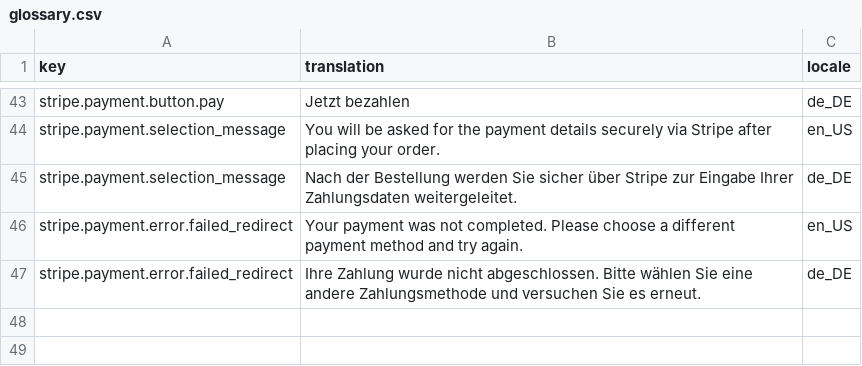
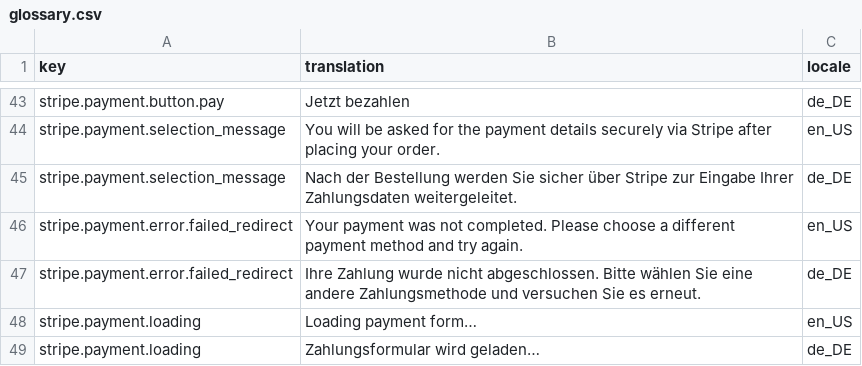
Before and after one commit to spryker-eco/stripe, a CSV file: data/import/glossary.csv, drawn as a sheet; only a part is shown, gaps mark what is left out; the diff names each change by its address in the sheet, - before the commit and + after, or states it on an @@ line.

Commit message:
CC-37763: payment page improvements 2

```diff
--- a/data/import/glossary.csv
+++ b/data/import/glossary.csv
+row 48: stripe.payment.loading | Loading payment form… | en_US
+row 49: stripe.payment.loading | Zahlungsformular wird geladen… | de_DE
```
Also changed, not shown: 2 other files.
